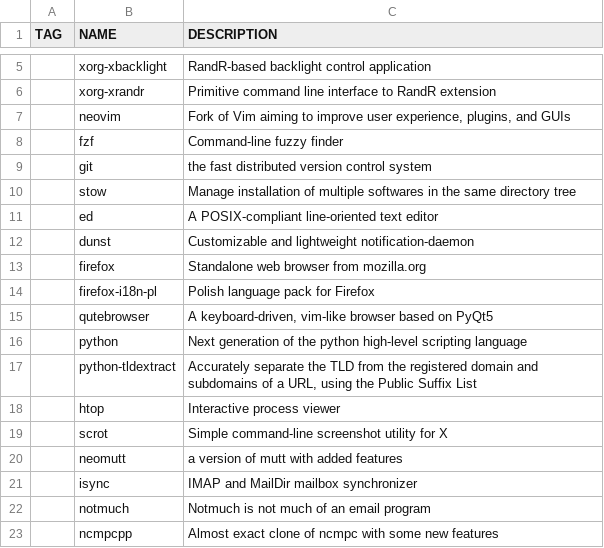
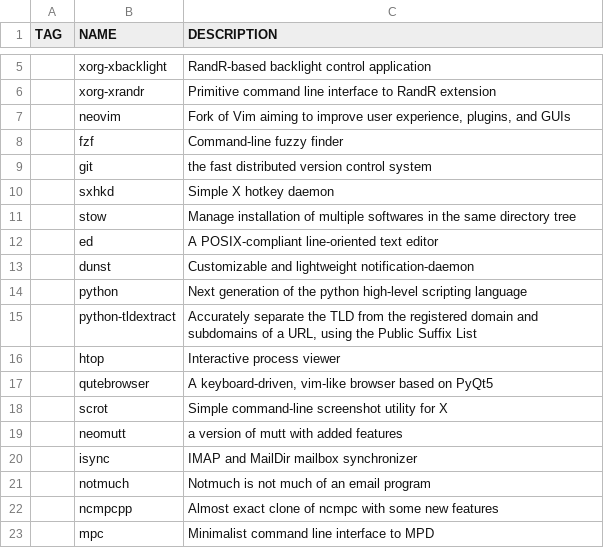
Before and after one commit to dechnik/ldarch, a CSV file: programs.csv, drawn as a sheet; only a part is shown, gaps mark what is left out; the shorter side is filled out with more unchanged rows.

Commit message:
program changes

```diff
--- a/programs.csv
+++ b/programs.csv
@@ -9,2 +9,3 @@ TAG,NAME,DESCRIPTION
 ,git,"the fast distributed version control system"
+,sxhkd,"Simple X hotkey daemon"
 ,stow,"Manage installation of multiple softwares in the same directory tree"
@@ -12,5 +13,2 @@ TAG,NAME,DESCRIPTION
 ,dunst,"Customizable and lightweight notification-daemon"
-,firefox,"Standalone web browser from mozilla.org"
-,firefox-i18n-pl,"Polish language pack for Firefox"
-,qutebrowser,"A keyboard-driven, vim-like browser based on PyQt5"
 ,python,"Next generation of the python high-level scripting language"
@@ -18,2 +16,3 @@ TAG,NAME,DESCRIPTION
 ,htop,"Interactive process viewer"
+,qutebrowser,"A keyboard-driven, vim-like browser based on PyQt5"
 ,scrot,"Simple command-line screenshot utility for X"
```
